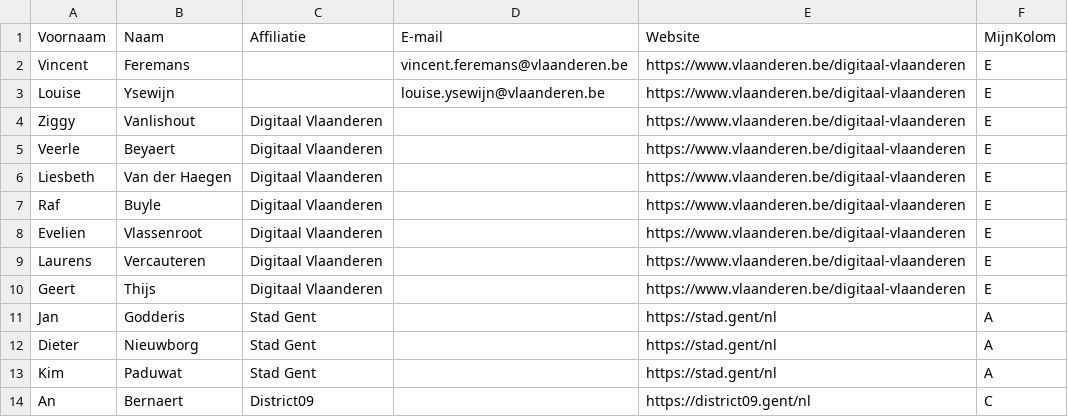
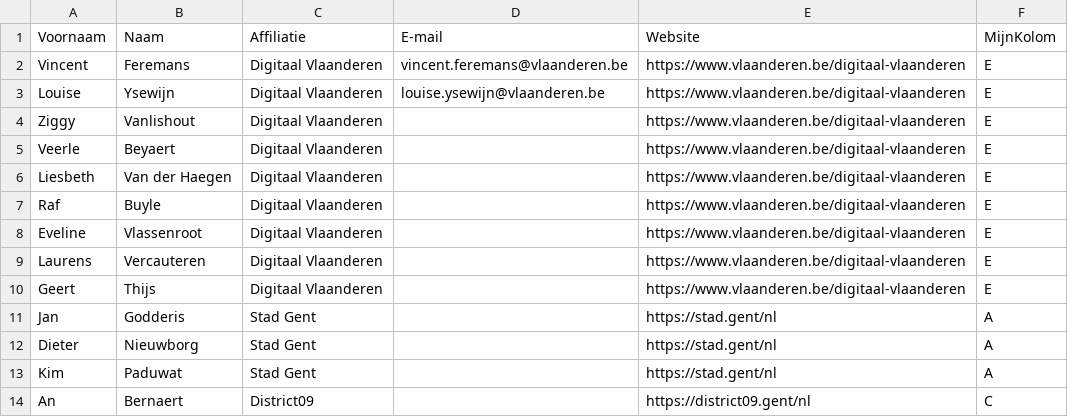
Before and after one commit to Informatievlaanderen/OSLOthema-slimRuimtelijkPlannen, a CSV file: stakeholders.csv, drawn as a sheet; only a part is shown.

Commit message:
Update stakeholders.csv

```diff
--- a/stakeholders.csv
+++ b/stakeholders.csv
@@ -1,4 +1,4 @@
 Voornaam;Naam;Affiliatie;E-mail;Website;MijnKolom
-Vincent;Feremans;;vincent.feremans@vlaanderen.be;https://www.vlaanderen.be/digitaal-vlaanderen;E
-Louise; Ysewijn;;louise.ysewijn@vlaanderen.be;https://www.vlaanderen.be/digitaal-vlaanderen;E
+Vincent;Feremans;Digitaal Vlaanderen;vincent.feremans@vlaanderen.be;https://www.vlaanderen.be/digitaal-vlaanderen;E
+Louise; Ysewijn;Digitaal Vlaanderen;louise.ysewijn@vlaanderen.be;https://www.vlaanderen.be/digitaal-vlaanderen;E
 Ziggy;Vanlishout;Digitaal Vlaanderen;;https://www.vlaanderen.be/digitaal-vlaanderen;E
@@ -7,3 +7,3 @@ Liesbeth;Van der Haegen;Digitaal Vlaanderen;;https://www.vlaanderen.be/digitaal-
 Raf;Buyle;Digitaal Vlaanderen;;https://www.vlaanderen.be/digitaal-vlaanderen;E
-Evelien;Vlassenroot;Digitaal Vlaanderen;;https://www.vlaanderen.be/digitaal-vlaanderen;E
+Eveline;Vlassenroot;Digitaal Vlaanderen;;https://www.vlaanderen.be/digitaal-vlaanderen;E
 Laurens;Vercauteren;Digitaal Vlaanderen;;https://www.vlaanderen.be/digitaal-vlaanderen;E
```
